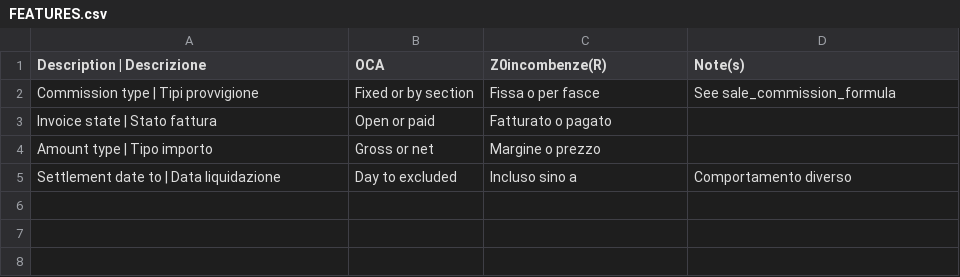
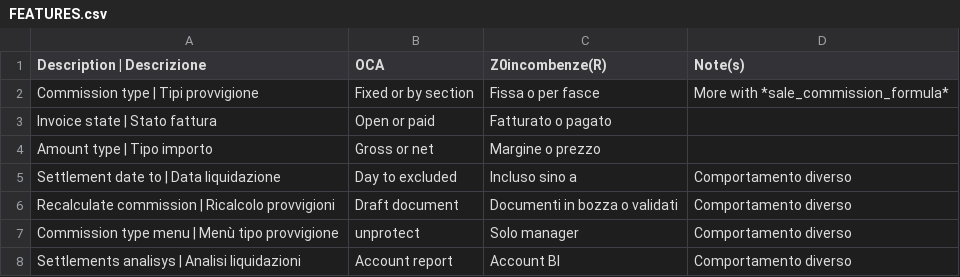
Before and after one commit to zeroincombenze/commission, a CSV file: sale_commission/readme/FEATURES.csv, drawn as a sheet.

Commit message:
[IMP] sale_commission splitted into sale_commission_plus and sale_commission_areamanager in order to align OCA modules

```diff
--- a/sale_commission/readme/FEATURES.csv
+++ b/sale_commission/readme/FEATURES.csv
@@ -1,3 +1,3 @@
 Description | Descrizione,OCA,Z0incombenze(R),Note(s)
-Commission type | Tipi provvigione,Fixed or by section,Fissa o per fasce,See sale_commission_formula
+Commission type | Tipi provvigione,Fixed or by section,Fissa o per fasce,More with *sale_commission_formula*
 Invoice state | Stato fattura,Open or paid,Fatturato o pagato,
@@ -5 +5,4 @@ Amount type | Tipo importo,Gross or net,Margine o prezzo,
 Settlement date to | Data liquidazione,Day to excluded,Incluso sino a,Comportamento diverso
+Recalculate commission | Ricalcolo provvigioni,Draft document,Documenti in bozza o validati,Comportamento diverso
+Commission type menu | Menù tipo provvigione,unprotect,Solo manager,Comportamento diverso
+Settlements analisys | Analisi liquidazioni,Account report,Account BI,Comportamento diverso
```
Also changed, not shown: 47 other files.
